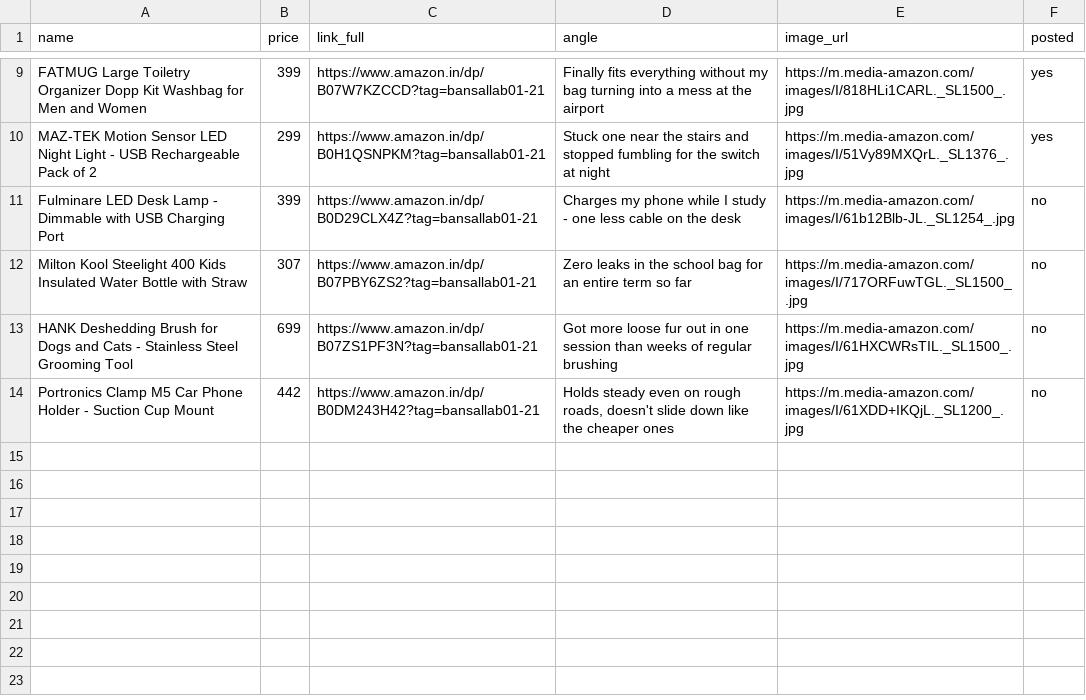
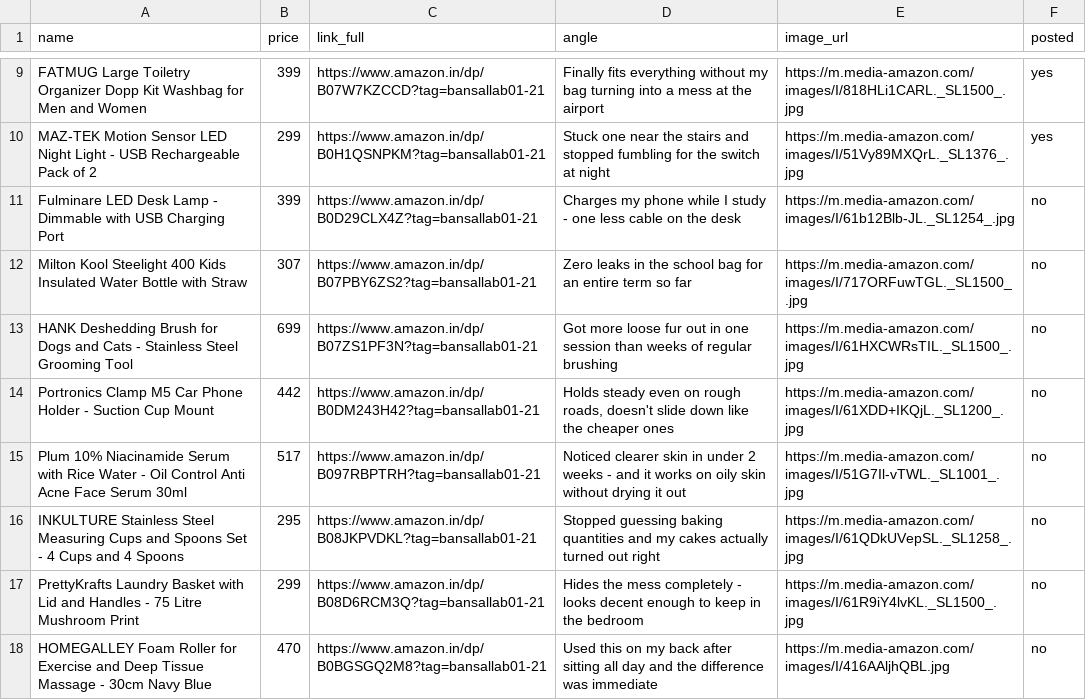
Before and after one commit to kfcwriters/ai-money-machine, a CSV file: pinterest_products.csv, drawn as a sheet; only a part is shown, gaps mark what is left out.

Commit message:
Update pinterest_products.csv

```diff
--- a/pinterest_products.csv
+++ b/pinterest_products.csv
@@ -14 +14,5 @@ HANK Deshedding Brush for Dogs and Cats - Stainless Steel Grooming Tool,699,http
 Portronics Clamp M5 Car Phone Holder - Suction Cup Mount,442,https://www.amazon.in/dp/B0DM243H42?tag=bansallab01-21,"Holds steady even on rough roads, doesn't slide down like the cheaper ones",https://m.media-amazon.com/images/I/61XDD+IKQjL._SL1200_.jpg,no
+"Plum 10% Niacinamide Serum with Rice Water - Oil Control Anti Acne Face Serum 30ml",517,https://www.amazon.in/dp/B097RBPTRH?tag=bansallab01-21,"Noticed clearer skin in under 2 weeks - and it works on oily skin without drying it out",https://m.media-amazon.com/images/I/51G7Il-vTWL._SL1001_.jpg,no
+"INKULTURE Stainless Steel Measuring Cups and Spoons Set - 4 Cups and 4 Spoons",295,https://www.amazon.in/dp/B08JKPVDKL?tag=bansallab01-21,"Stopped guessing baking quantities and my cakes actually turned out right",https://m.media-amazon.com/images/I/61QDkUVepSL._SL1258_.jpg,no
+"PrettyKrafts Laundry Basket with Lid and Handles - 75 Litre Mushroom Print",299,https://www.amazon.in/dp/B08D6RCM3Q?tag=bansallab01-21,"Hides the mess completely - looks decent enough to keep in the bedroom",https://m.media-amazon.com/images/I/61R9iY4lvKL._SL1500_.jpg,no
+"HOMEGALLEY Foam Roller for Exercise and Deep Tissue Massage - 30cm Navy Blue",470,https://www.amazon.in/dp/B0BGSGQ2M8?tag=bansallab01-21,"Used this on my back after sitting all day and the difference was immediate",https://m.media-amazon.com/images/I/416AAljhQBL.jpg,no
```
